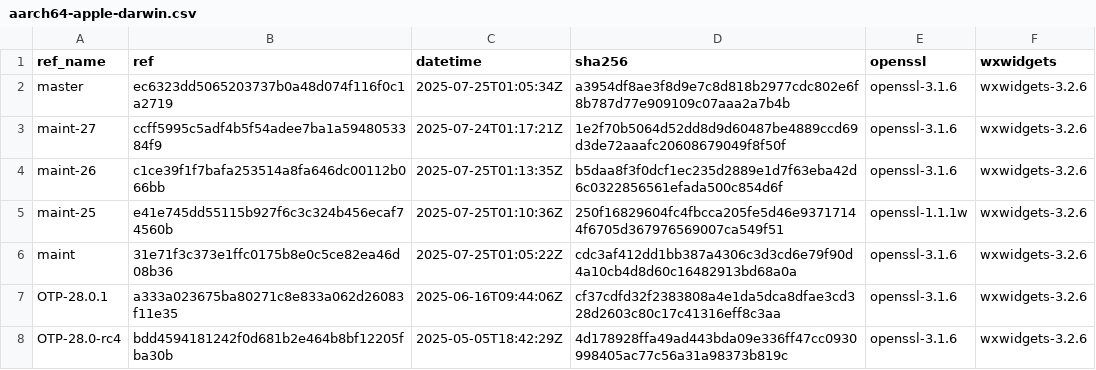
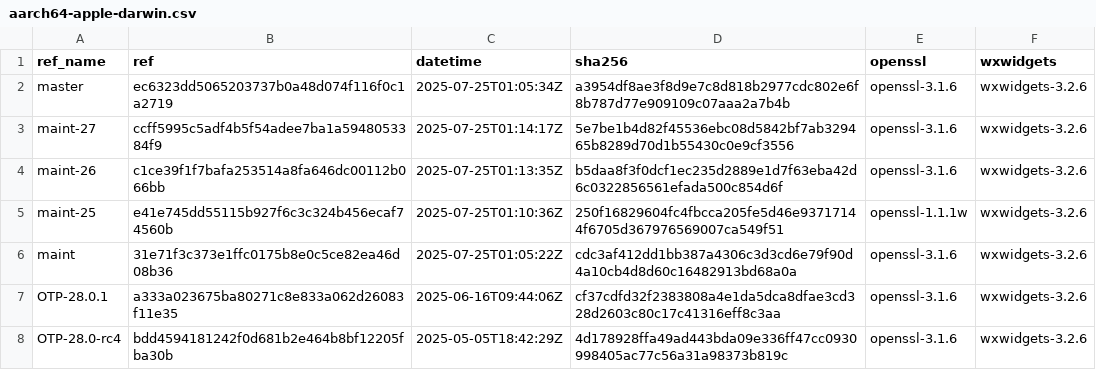
Before and after one commit to paulo-ferraz-oliveira/otp_builds, a CSV file: builds/aarch64-apple-darwin.csv, drawn as a sheet; only a part is shown.

```diff
--- a/builds/aarch64-apple-darwin.csv
+++ b/builds/aarch64-apple-darwin.csv
@@ -2,3 +2,3 @@ ref_name,ref,datetime,sha256,openssl,wxwidgets
 master,ec6323dd5065203737b0a48d074f116f0c1a2719,2025-07-25T01:05:34Z,a3954df8ae3f8d9e7c8d818b2977cdc802e6f8b787d77e909109c07aaa2a7b4b,openssl-3.1.6,wxwidgets-3.2.6
-maint-27,ccff5995c5adf4b5f54adee7ba1a5948053384f9,2025-07-24T01:17:21Z,1e2f70b5064d52dd8d9d60487be4889ccd69d3de72aaafc20608679049f8f50f,openssl-3.1.6,wxwidgets-3.2.6
+maint-27,ccff5995c5adf4b5f54adee7ba1a5948053384f9,2025-07-25T01:14:17Z,5e7be1b4d82f45536ebc08d5842bf7ab329465b8289d70d1b55430c0e9cf3556,openssl-3.1.6,wxwidgets-3.2.6
 maint-26,c1ce39f1f7bafa253514a8fa646dc00112b066bb,2025-07-25T01:13:35Z,b5daa8f3f0dcf1ec235d2889e1d7f63eba42d6c0322856561efada500c854d6f,openssl-3.1.6,wxwidgets-3.2.6
```
